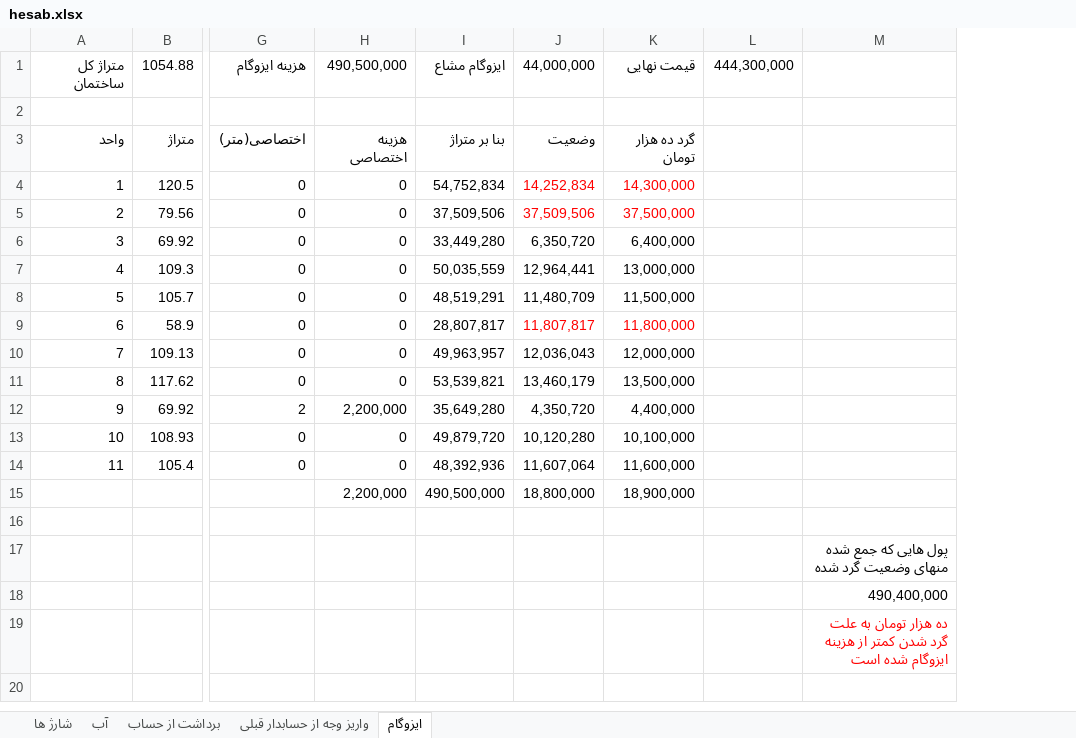
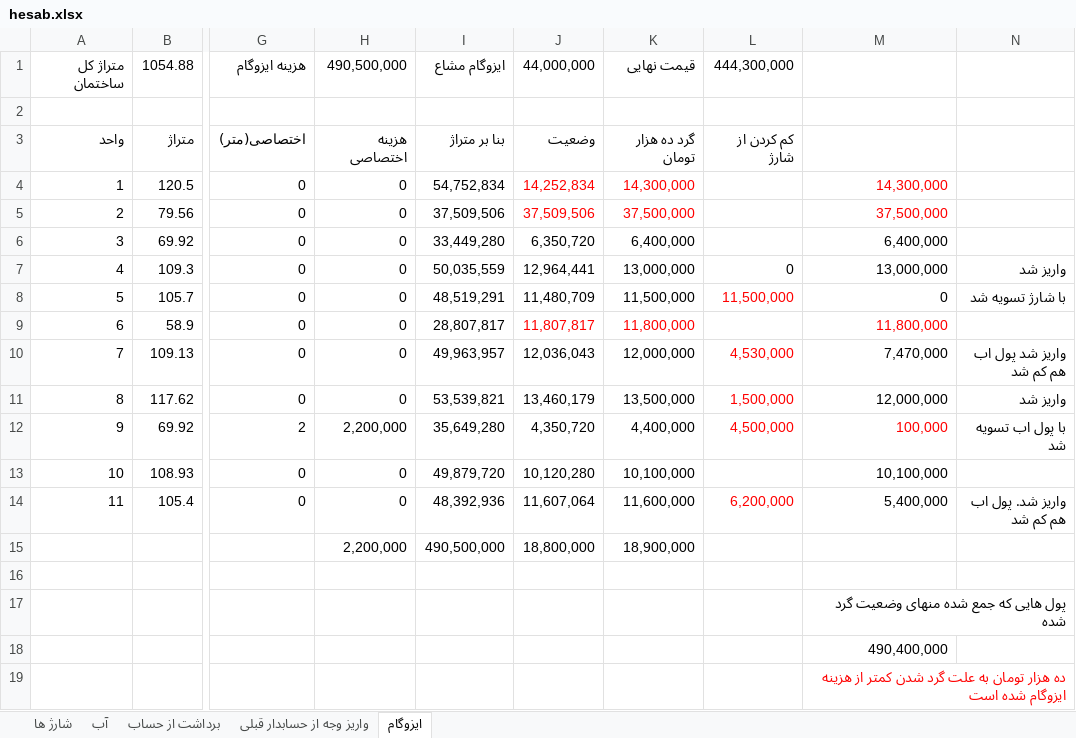
Before and after one commit to mahdi-hajian/hesab-ferdos, an Excel workbook: hesab.xlsx, sheet ایزوگام, drawn as a sheet; only a part is shown, gaps mark what is left out; values as stored, in another font and other column widths than the file's, no borders; the diff names each change by its address in the sheet, - before the commit and + after, or states it on an @@ line.

```diff
--- a/hesab.xlsx (sheet ایزوگام)
+++ b/hesab.xlsx (sheet ایزوگام)
+column N, rows 7-14: واریز شد | با شارژ تسویه شد |  | واریز شد پول اب هم کم شد | واریز شد | با پول اب تسویه شد |  | واریز شد. پول اب هم کم شد
-L3: (empty)
+L3: کم کردن از شارژ
-M4: (empty)
+M4: 14,300,000
-M5: (empty)
+M5: 37,500,000
-M6: (empty)
+M6: 6,400,000
-L7: (empty)
+L7: 0
-M7: (empty)
+M7: 13,000,000
-L8: (empty)
+L8: 11,500,000
-M8: (empty)
+M8: 0
-M9: (empty)
+M9: 11,800,000
-L10: (empty)
+L10: 4,530,000
-M10: (empty)
+M10: 7,470,000
-L11: (empty)
+L11: 1,500,000
-M11: (empty)
+M11: 12,000,000
-L12: (empty)
+L12: 4,500,000
-M12: (empty)
+M12: 100,000
-M13: (empty)
+M13: 10,100,000
-L14: (empty)
+L14: 6,200,000
-M14: (empty)
+M14: 5,400,000
```
Also changed, not shown: sheet شارژ ها, sheet آب.
